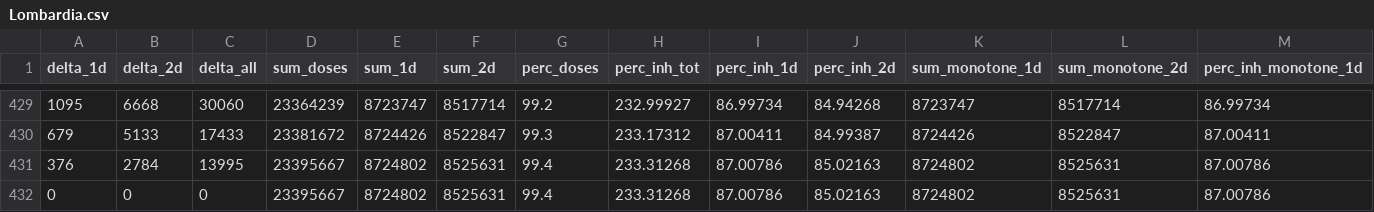
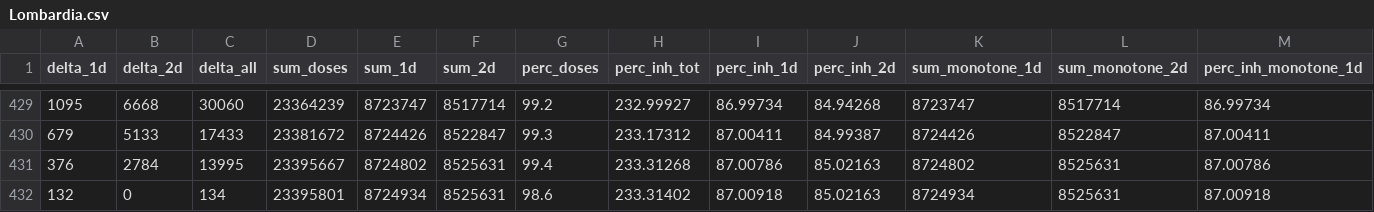
Before and after one commit to jrkager/covid-vaccinations-italy, a CSV file: vacc-history/Lombardia.csv, drawn as a sheet; only a part is shown, gaps mark what is left out; removed rows and columns are numbered as before the commit, all else as after; rows hold the shown columns only; the diff names each change by its address in the sheet, - before the commit and + after, or states it on an @@ line.

```diff
--- a/vacc-history/Lombardia.csv
+++ b/vacc-history/Lombardia.csv
-row 432: 0 | 0 | 0 | 23395667 | 8724802 | 8525631 | 99.4 | 233.31268 | 87.00786 | 85.02163 | 8724802 | 8525631 | 87.00786
+row 432: 132 | 0 | 134 | 23395801 | 8724934 | 8525631 | 98.6 | 233.31402 | 87.00918 | 85.02163 | 8724934 | 8525631 | 87.00918
```
Also changed, not shown: vacc-history/Lazio.csv, vacc-history/Liguria.csv, 19 other files.
